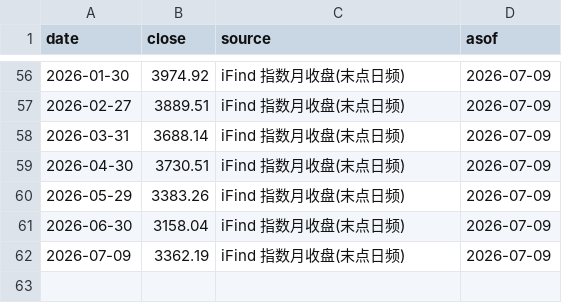
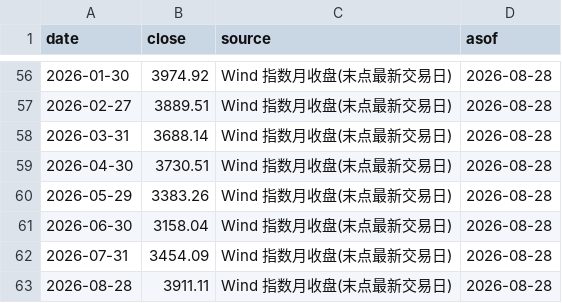
Before and after one commit to chenhongdao2-blip/invest-dashboard, a CSV file: data/external/hshci_history_monthly.csv, drawn as a sheet; only a part is shown, gaps mark what is left out; the diff covers the shown part only.

```diff
--- a/data/external/hshci_history_monthly.csv
+++ b/data/external/hshci_history_monthly.csv
@@ -56,7 +56,8 @@ date,close,source,asof
-2026-01-30,3974.92,iFind 指数月收盘(末点日频),2026-07-09
-2026-02-27,3889.51,iFind 指数月收盘(末点日频),2026-07-09
-2026-03-31,3688.14,iFind 指数月收盘(末点日频),2026-07-09
-2026-04-30,3730.51,iFind 指数月收盘(末点日频),2026-07-09
-2026-05-29,3383.26,iFind 指数月收盘(末点日频),2026-07-09
-2026-06-30,3158.04,iFind 指数月收盘(末点日频),2026-07-09
-2026-07-09,3362.19,iFind 指数月收盘(末点日频),2026-07-09
+2026-01-30,3974.92,Wind 指数月收盘(末点最新交易日),2026-08-28
+2026-02-27,3889.51,Wind 指数月收盘(末点最新交易日),2026-08-28
+2026-03-31,3688.14,Wind 指数月收盘(末点最新交易日),2026-08-28
+2026-04-30,3730.51,Wind 指数月收盘(末点最新交易日),2026-08-28
+2026-05-29,3383.26,Wind 指数月收盘(末点最新交易日),2026-08-28
+2026-06-30,3158.04,Wind 指数月收盘(末点最新交易日),2026-08-28
+2026-07-31,3454.09,Wind 指数月收盘(末点最新交易日),2026-08-28
+2026-08-28,3911.11,Wind 指数月收盘(末点最新交易日),2026-08-28
```
Also changed, not shown: 112 edited cells elsewhere in this file, data/external/hk_hc_ipo_tracker.csv, data/external/hk_sector_seed.csv, 12 other files.
